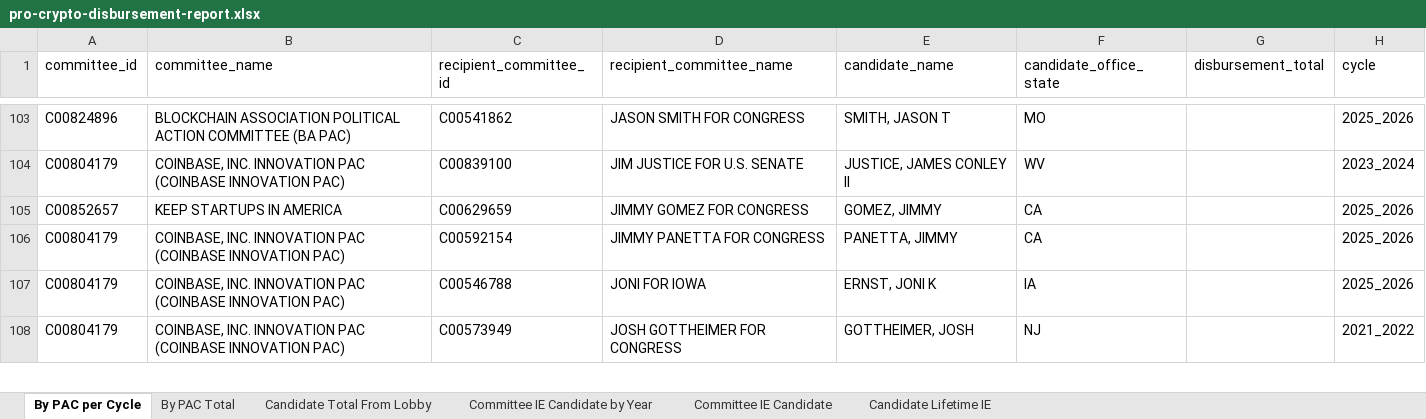
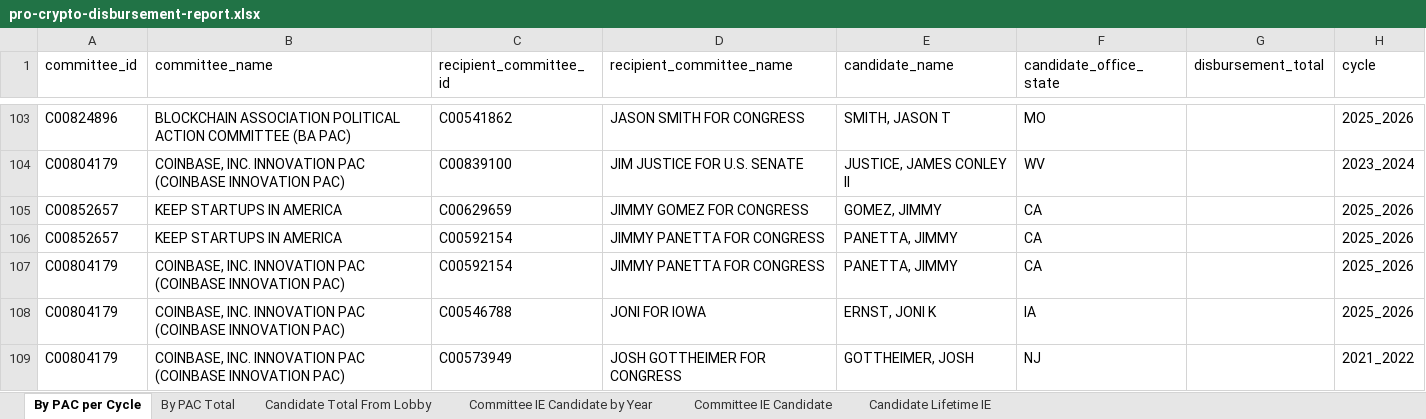
Before and after one commit to JJ-TrackAIPAC/TrackAIPAC, an Excel workbook: reports/pro-crypto/pro-crypto-disbursement-report.xlsx, sheet By PAC per Cycle, drawn as a sheet; only a part is shown, gaps mark what is left out; values as stored, in another font and other column widths than the file's, no borders; table styles not drawn; the diff names each change by its address in the sheet, - before the commit and + after, or states it on an @@ line.

```diff
--- a/reports/pro-crypto/pro-crypto-disbursement-report.xlsx (sheet By PAC per Cycle)
+++ b/reports/pro-crypto/pro-crypto-disbursement-report.xlsx (sheet By PAC per Cycle)
+row 106: C00852657 | KEEP STARTUPS IN AMERICA | C00592154 | JIMMY PANETTA FOR CONGRESS | PANETTA, JIMMY | CA |  | 2025_2026
```
Also changed, not shown: sheet By PAC Total, sheet Candidate Total From Lobby, sheet Candidate Lifetime IE, sheet Committee IE Candidate, sheet Committee IE Candidate by Year, reports/lobby-committee-report.xlsx, reports/pro-crypto/pro-crypto-bundler-report.xlsx, 3 other files.
